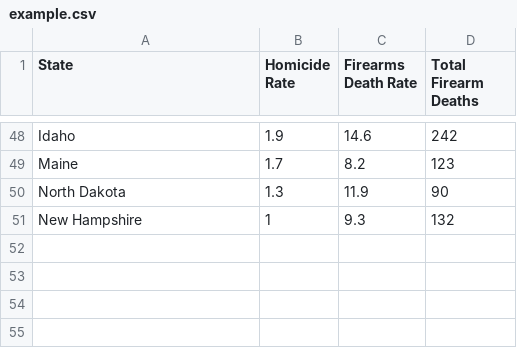
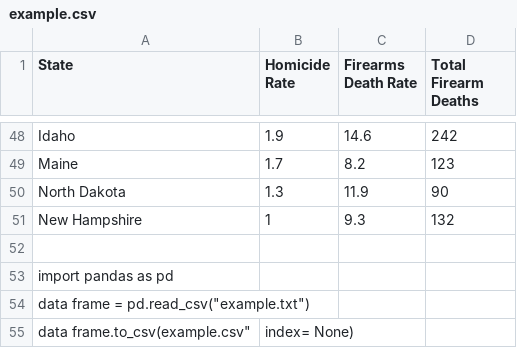
Before and after one commit to Hectormdes/winte, a CSV file: example.csv, drawn as a sheet; only a part is shown, gaps mark what is left out; the diff names each change by its address in the sheet, - before the commit and + after, or states it on an @@ line.

Commit message:
Update example.csv

```diff
--- a/example.csv
+++ b/example.csv
+row 52: (empty)
+row 53: import pandas as pd
+row 54: data frame = pd.read_csv("example.txt")
+row 55: data frame.to_csv(example.csv" | index= None)
```
